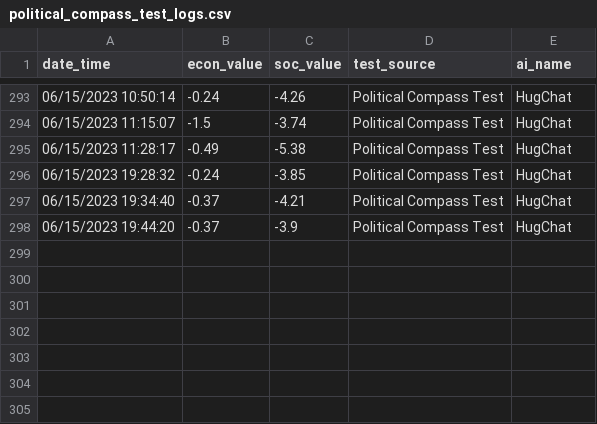
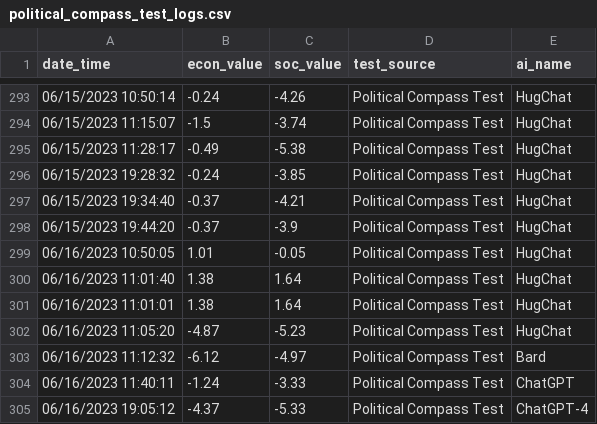
Before and after one commit to hansfzlorenzana/AI-Spectrum, a CSV file: database/political_compass_test_logs.csv, drawn as a sheet; only a part is shown, gaps mark what is left out.

Commit message:
Update Charts and Data

```diff
--- a/database/political_compass_test_logs.csv
+++ b/database/political_compass_test_logs.csv
@@ -298 +298,8 @@ date_time,econ_value,soc_value,test_source,ai_name
 06/15/2023 19:44:20,-0.37,-3.9,Political Compass Test,HugChat
+06/16/2023 10:50:05,1.01,-0.05,Political Compass Test,HugChat
+06/16/2023 11:01:40,1.38,1.64,Political Compass Test,HugChat
+06/16/2023 11:01:01,1.38,1.64,Political Compass Test,HugChat
+06/16/2023 11:05:20,-4.87,-5.23,Political Compass Test,HugChat
+06/16/2023 11:12:32,-6.12,-4.97,Political Compass Test,Bard
+06/16/2023 11:40:11,-1.24,-3.33,Political Compass Test,ChatGPT
+06/16/2023 19:05:12,-4.37,-5.33,Political Compass Test,ChatGPT-4
```
Also changed, not shown: database/8values_political_test_logs.csv, 9 other files.
